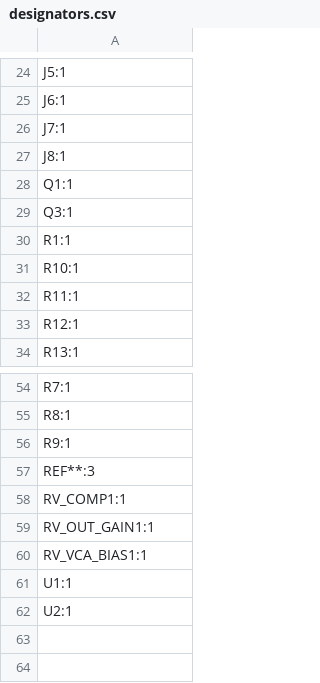
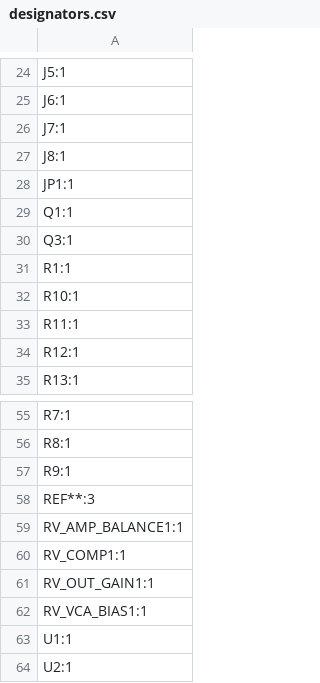
Before and after one commit to shmoergh/moduleur, a CSV file: modules/05-adsr-vca/electronics/core/production/designators.csv, drawn as a sheet; only a part is shown, gaps mark what is left out; the diff names each change by its address in the sheet, - before the commit and + after, or states it on an @@ line.

```diff
--- a/modules/05-adsr-vca/electronics/core/production/designators.csv
+++ b/modules/05-adsr-vca/electronics/core/production/designators.csv
+row 28: JP1:1
+row 59: RV_AMP_BALANCE1:1
```
Also changed, not shown: modules/05-adsr-vca/electronics/core/production/bom.csv, modules/05-adsr-vca/electronics/core/production/positions.csv, 10 other files.
